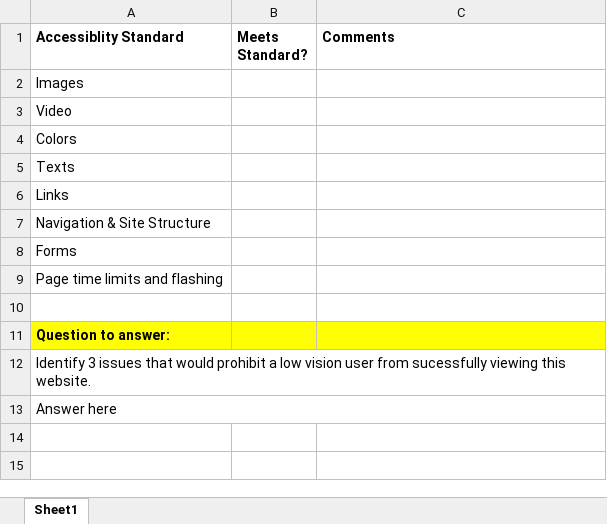
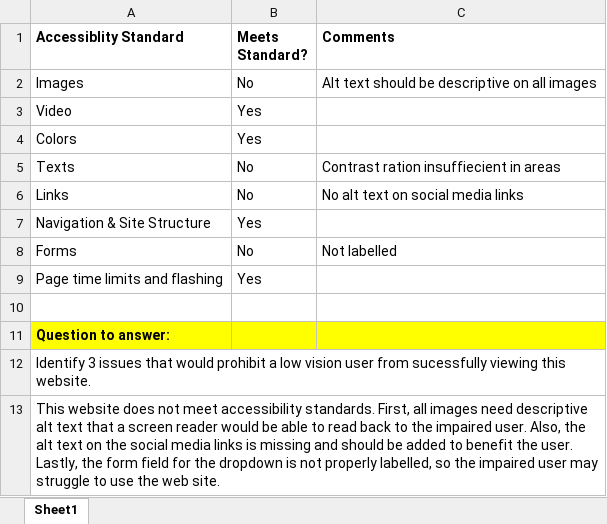
Before and after one commit to usmcamgrimm/WDD229-Advanced-Web-Design, an Excel workbook: Week 2/Lab2_Grimm.xlsx, sheet Sheet1, drawn as a sheet; values as stored, in another font and other column widths than the file's, no borders; the diff names each change by its address in the sheet, - before the commit and + after, or states it on an @@ line.

Commit message:
Finish week 2

```diff
--- a/Week 2/Lab2_Grimm.xlsx (sheet Sheet1)
+++ b/Week 2/Lab2_Grimm.xlsx (sheet Sheet1)
-B2 (Meets Standard?): (empty)
+B2 (Meets Standard?): No
-C2 (Comments): (empty)
+C2 (Comments): Alt text should be descriptive on all images
-B3:B4 (Meets Standard?): (empty)
+B3:B4 (Meets Standard?): Yes
-B5:B6 (Meets Standard?): (empty)
+B5:B6 (Meets Standard?): No
-C5 (Comments): (empty)
+C5 (Comments): Contrast ration insuffiecient in areas
-C6 (Comments): (empty)
+C6 (Comments): No alt text on social media links
-B7 (Meets Standard?): (empty)
+B7 (Meets Standard?): Yes
-B8 (Meets Standard?): (empty)
+B8 (Meets Standard?): No
-C8 (Comments): (empty)
+C8 (Comments): Not labelled
-B9 (Meets Standard?): (empty)
+B9 (Meets Standard?): Yes
-A13 (Accessiblity Standard): Answer here
+A13 (Accessiblity Standard): This website does not meet accessibility standards. First, all images need descriptive alt text that a screen reader would be able to read back to the impaired user. Also, the alt text on the social media links is missing and should be added to benefit the user. Lastly, the form field for the dropdown is not properly labelled, so the impaired user may struggle to use the web site.
```
